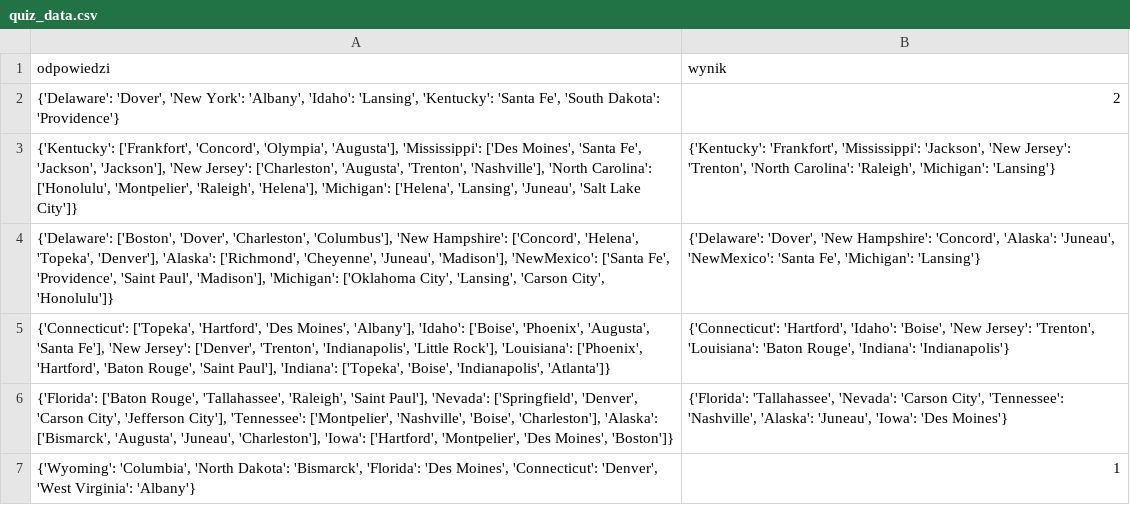
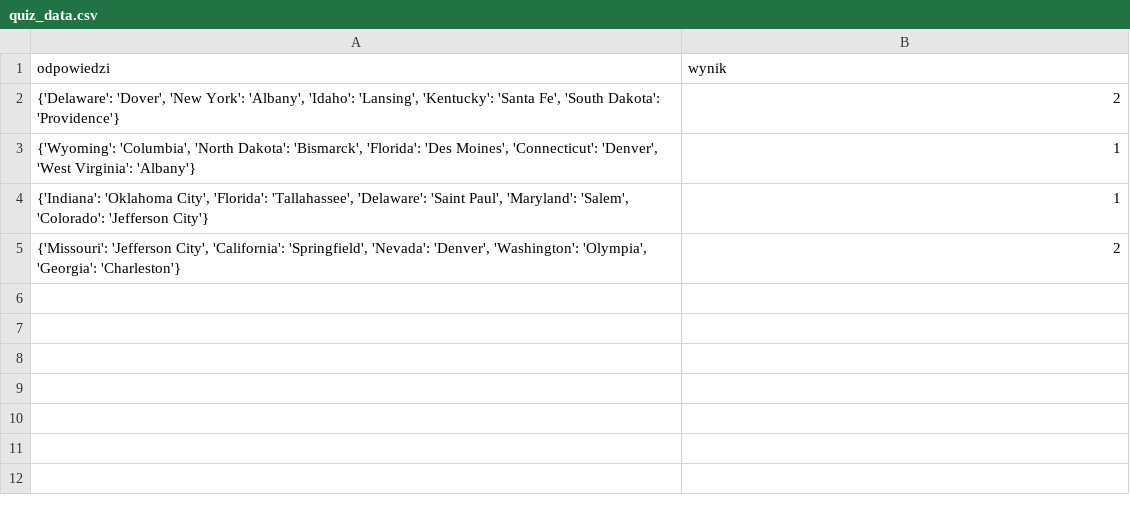
Before and after one commit to subro99/flaga, a CSV file: quiz_data.csv, drawn as a sheet; removed rows and columns are numbered as before the commit, all else as after; the diff names each change by its address in the sheet, - before the commit and + after, or states it on an @@ line.

Commit message:
hotfix data storage

```diff
--- a/quiz_data.csv
+++ b/quiz_data.csv
-row 3: {'Kentucky': ['Frankfort', 'Concord', 'Olympia', 'Augusta'], 'Mississippi': ['Des Moines', 'Santa Fe', 'Jackson', 'Jackson'], 'New Jersey': ['Charleston', 'Augusta', 'Trenton', 'Nashville'], 'North Carolina': ['Honolulu', 'Montpelier', 'Raleigh', 'Helena'], 'Michigan': ['Helena', 'Lansing', 'Juneau', 'Salt Lake City']} | {'Kentucky': 'Frankfort', 'Mississippi': 'Jackson', 'New Jersey': 'Trenton', 'North Carolina': 'Raleigh', 'Michigan': 'Lansing'}
-row 4: {'Delaware': ['Boston', 'Dover', 'Charleston', 'Columbus'], 'New Hampshire': ['Concord', 'Helena', 'Topeka', 'Denver'], 'Alaska': ['Richmond', 'Cheyenne', 'Juneau', 'Madison'], 'NewMexico': ['Santa Fe', 'Providence', 'Saint Paul', 'Madison'], 'Michigan': ['Oklahoma City', 'Lansing', 'Carson City', 'Honolulu']} | {'Delaware': 'Dover', 'New Hampshire': 'Concord', 'Alaska': 'Juneau', 'NewMexico': 'Santa Fe', 'Michigan': 'Lansing'}
-row 5: {'Connecticut': ['Topeka', 'Hartford', 'Des Moines', 'Albany'], 'Idaho': ['Boise', 'Phoenix', 'Augusta', 'Santa Fe'], 'New Jersey': ['Denver', 'Trenton', 'Indianapolis', 'Little Rock'], 'Louisiana': ['Phoenix', 'Hartford', 'Baton Rouge', 'Saint Paul'], 'Indiana': ['Topeka', 'Boise', 'Indianapolis', 'Atlanta']} | {'Connecticut': 'Hartford', 'Idaho': 'Boise', 'New Jersey': 'Trenton', 'Louisiana': 'Baton Rouge', 'Indiana': 'Indianapolis'}
-row 6: {'Florida': ['Baton Rouge', 'Tallahassee', 'Raleigh', 'Saint Paul'], 'Nevada': ['Springfield', 'Denver', 'Carson City', 'Jefferson City'], 'Tennessee': ['Montpelier', 'Nashville', 'Boise', 'Charleston'], 'Alaska': ['Bismarck', 'Augusta', 'Juneau', 'Charleston'], 'Iowa': ['Hartford', 'Montpelier', 'Des Moines', 'Boston']} | {'Florida': 'Tallahassee', 'Nevada': 'Carson City', 'Tennessee': 'Nashville', 'Alaska': 'Juneau', 'Iowa': 'Des Moines'}
+row 4: {'Indiana': 'Oklahoma City', 'Florida': 'Tallahassee', 'Delaware': 'Saint Paul', 'Maryland': 'Salem', 'Colorado': 'Jefferson City'} | 1
+row 5: {'Missouri': 'Jefferson City', 'California': 'Springfield', 'Nevada': 'Denver', 'Washington': 'Olympia', 'Georgia': 'Charleston'} | 2
```
